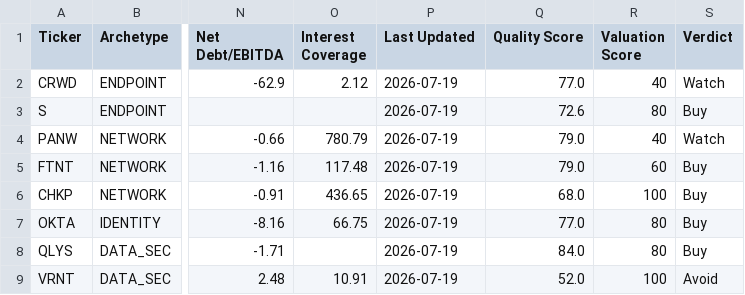
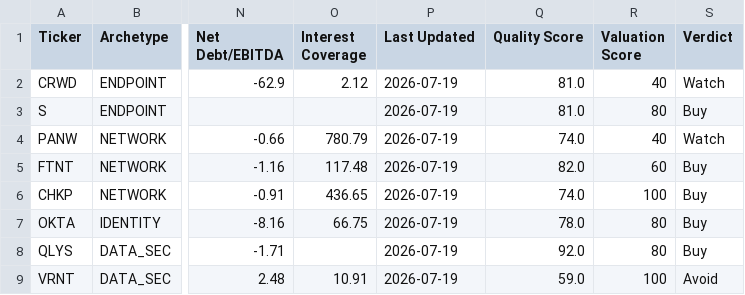
Before and after one commit to NersesArslan/Stockify, a CSV file: data/cyber_scored.csv, drawn as a sheet; only a part is shown, gaps mark what is left out; the diff names each change by its address in the sheet, - before the commit and + after, or states it on an @@ line.

```diff
--- a/data/cyber_scored.csv
+++ b/data/cyber_scored.csv
-Q2 (Quality Score): 77.0
+Q2 (Quality Score): 81.0
-Q3 (Quality Score): 72.6
+Q3 (Quality Score): 81.0
-Q4 (Quality Score): 79.0
+Q4 (Quality Score): 74.0
-Q5 (Quality Score): 79.0
+Q5 (Quality Score): 82.0
-Q6 (Quality Score): 68.0
+Q6 (Quality Score): 74.0
-Q7 (Quality Score): 77.0
+Q7 (Quality Score): 78.0
-Q8 (Quality Score): 84.0
+Q8 (Quality Score): 92.0
-Q9 (Quality Score): 52.0
+Q9 (Quality Score): 59.0
```
Also changed, not shown: 2 other files.
